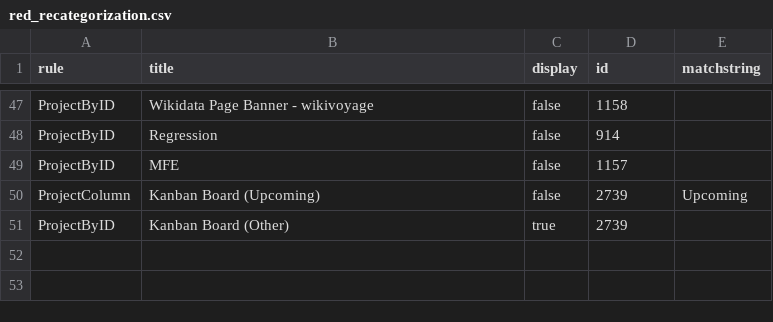
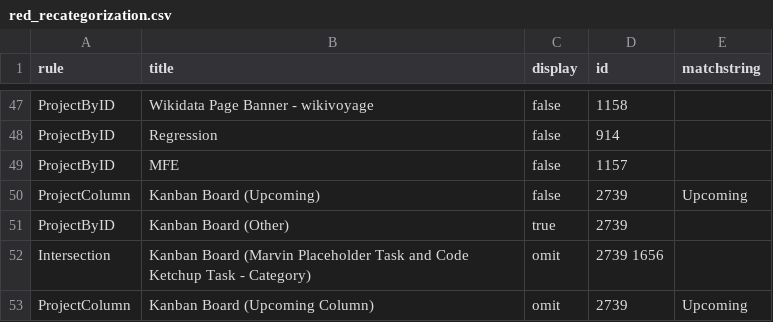
Before and after one commit to wikimedia/phlogiston, a CSV file: red_recategorization.csv, drawn as a sheet; only a part is shown, gaps mark what is left out; the diff names each change by its address in the sheet, - before the commit and + after, or states it on an @@ line.

Commit message:
Update red_recategorization.csv

```diff
--- a/red_recategorization.csv
+++ b/red_recategorization.csv
+row 52: Intersection | Kanban Board (Marvin Placeholder Task and Code Ketchup Task - Category) | omit | 2739 1656
+row 53: ProjectColumn | Kanban Board (Upcoming Column) | omit | 2739 | Upcoming
```
